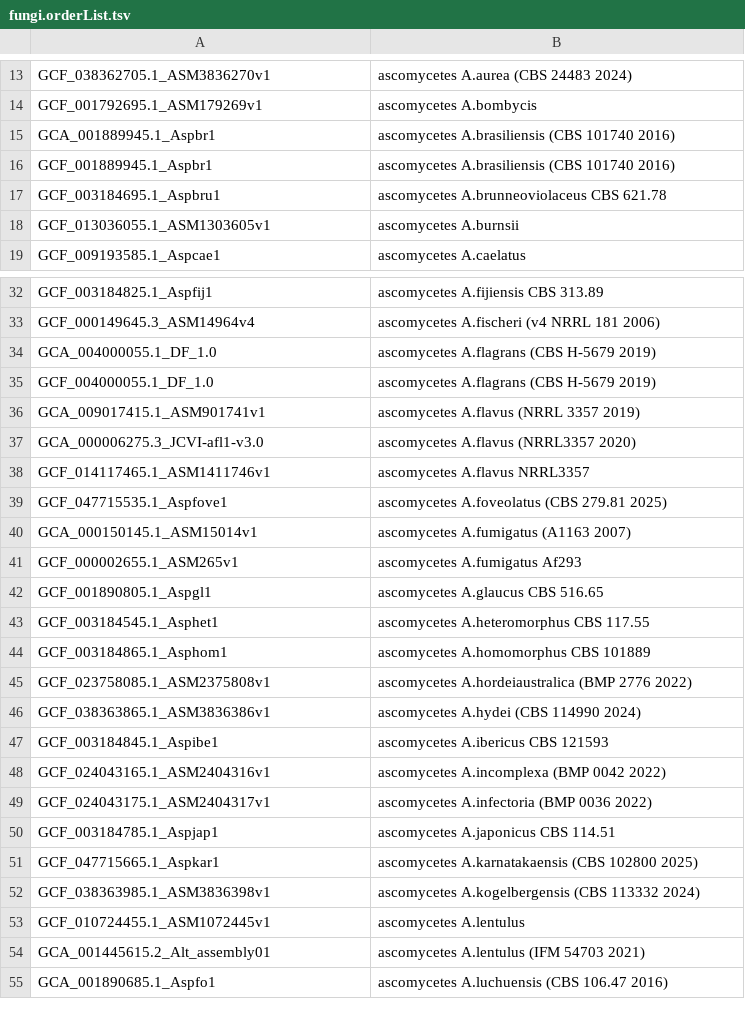
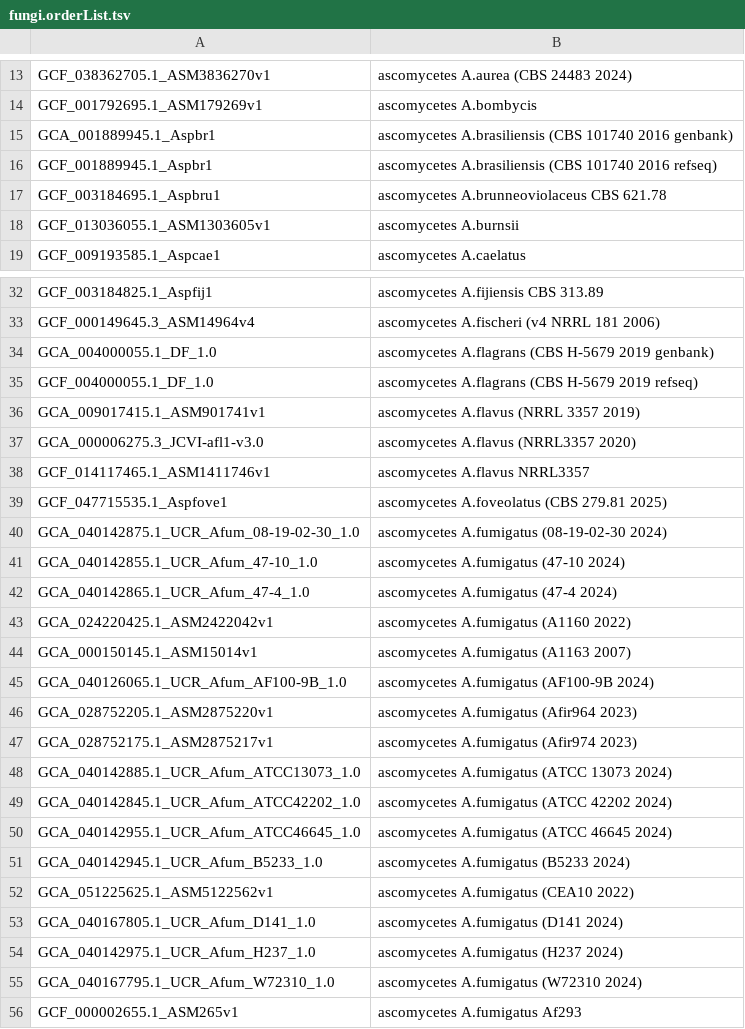
Before and after one commit to ucscGenomeBrowser/kent, a TSV file: src/hg/makeDb/doc/fungiAsmHub/fungi.orderList.tsv, drawn as a sheet; only a part is shown, gaps mark what is left out; the shorter side is filled out with more unchanged rows; the diff covers the shown part only.

```diff
--- a/src/hg/makeDb/doc/fungiAsmHub/fungi.orderList.tsv
+++ b/src/hg/makeDb/doc/fungiAsmHub/fungi.orderList.tsv
@@ -14,4 +14,4 @@ GCF_038362705.1_ASM3836270v1	ascomycetes A.aurea (CBS 24483 2024)
 GCF_001792695.1_ASM179269v1	ascomycetes A.bombycis
-GCA_001889945.1_Aspbr1	ascomycetes A.brasiliensis (CBS 101740 2016)
-GCF_001889945.1_Aspbr1	ascomycetes A.brasiliensis (CBS 101740 2016)
+GCA_001889945.1_Aspbr1	ascomycetes A.brasiliensis (CBS 101740 2016 genbank)
+GCF_001889945.1_Aspbr1	ascomycetes A.brasiliensis (CBS 101740 2016 refseq)
 GCF_003184695.1_Aspbru1	ascomycetes A.brunneoviolaceus CBS 621.78
@@ -33,4 +33,4 @@ GCF_003184825.1_Aspfij1	ascomycetes A.fijiensis CBS 313.89
 GCF_000149645.3_ASM14964v4	ascomycetes A.fischeri (v4 NRRL 181 2006)
-GCA_004000055.1_DF_1.0	ascomycetes A.flagrans (CBS H-5679 2019)
-GCF_004000055.1_DF_1.0	ascomycetes A.flagrans (CBS H-5679 2019)
+GCA_004000055.1_DF_1.0	ascomycetes A.flagrans (CBS H-5679 2019 genbank)
+GCF_004000055.1_DF_1.0	ascomycetes A.flagrans (CBS H-5679 2019 refseq)
 GCA_009017415.1_ASM901741v1	ascomycetes A.flavus (NRRL 3357 2019)
@@ -39,3 +39,18 @@ GCF_014117465.1_ASM1411746v1	ascomycetes A.flavus NRRL3357
 GCF_047715535.1_Aspfove1	ascomycetes A.foveolatus (CBS 279.81 2025)
+GCA_040142875.1_UCR_Afum_08-19-02-30_1.0	ascomycetes A.fumigatus (08-19-02-30 2024)
+GCA_040142855.1_UCR_Afum_47-10_1.0	ascomycetes A.fumigatus (47-10 2024)
+GCA_040142865.1_UCR_Afum_47-4_1.0	ascomycetes A.fumigatus (47-4 2024)
+GCA_024220425.1_ASM2422042v1	ascomycetes A.fumigatus (A1160 2022)
 GCA_000150145.1_ASM15014v1	ascomycetes A.fumigatus (A1163 2007)
+GCA_040126065.1_UCR_Afum_AF100-9B_1.0	ascomycetes A.fumigatus (AF100-9B 2024)
+GCA_028752205.1_ASM2875220v1	ascomycetes A.fumigatus (Afir964 2023)
+GCA_028752175.1_ASM2875217v1	ascomycetes A.fumigatus (Afir974 2023)
+GCA_040142885.1_UCR_Afum_ATCC13073_1.0	ascomycetes A.fumigatus (ATCC 13073 2024)
+GCA_040142845.1_UCR_Afum_ATCC42202_1.0	ascomycetes A.fumigatus (ATCC 42202 2024)
+GCA_040142955.1_UCR_Afum_ATCC46645_1.0	ascomycetes A.fumigatus (ATCC 46645 2024)
+GCA_040142945.1_UCR_Afum_B5233_1.0	ascomycetes A.fumigatus (B5233 2024)
+GCA_051225625.1_ASM5122562v1	ascomycetes A.fumigatus (CEA10 2022)
+GCA_040167805.1_UCR_Afum_D141_1.0	ascomycetes A.fumigatus (D141 2024)
+GCA_040142975.1_UCR_Afum_H237_1.0	ascomycetes A.fumigatus (H237 2024)
+GCA_040167795.1_UCR_Afum_W72310_1.0	ascomycetes A.fumigatus (W72310 2024)
 GCF_000002655.1_ASM265v1	ascomycetes A.fumigatus Af293
```
Also changed, not shown: 12 edited cells elsewhere in this file, 2 other files.
